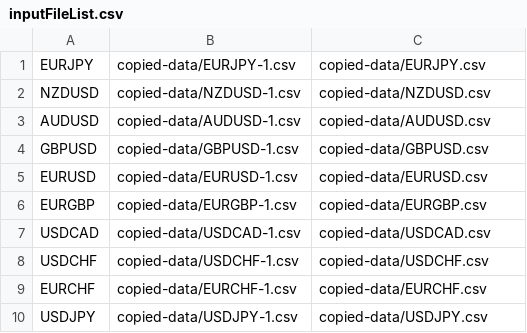
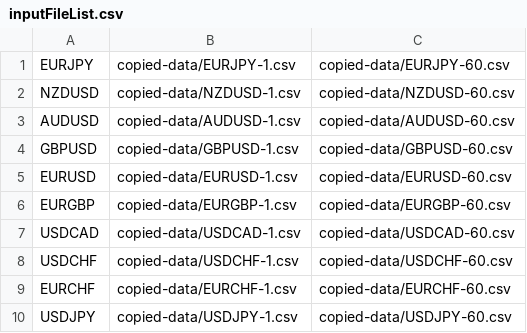
Before and after one commit to willhumphreys/backtesting, a CSV file: inputFileList.csv, drawn as a sheet.

Commit message:
Broke the 60 minute data when trying to toggle the case

```diff
--- a/inputFileList.csv
+++ b/inputFileList.csv
@@ -1,10 +1,10 @@
-EURJPY,copied-data/EURJPY-1.csv,copied-data/EURJPY.csv
-NZDUSD,copied-data/NZDUSD-1.csv,copied-data/NZDUSD.csv
-AUDUSD,copied-data/AUDUSD-1.csv,copied-data/AUDUSD.csv
-GBPUSD,copied-data/GBPUSD-1.csv,copied-data/GBPUSD.csv
-EURUSD,copied-data/EURUSD-1.csv,copied-data/EURUSD.csv
-EURGBP,copied-data/EURGBP-1.csv,copied-data/EURGBP.csv
-USDCAD,copied-data/USDCAD-1.csv,copied-data/USDCAD.csv
-USDCHF,copied-data/USDCHF-1.csv,copied-data/USDCHF.csv
-EURCHF,copied-data/EURCHF-1.csv,copied-data/EURCHF.csv
-USDJPY,copied-data/USDJPY-1.csv,copied-data/USDJPY.csv
+EURJPY,copied-data/EURJPY-1.csv,copied-data/EURJPY-60.csv
+NZDUSD,copied-data/NZDUSD-1.csv,copied-data/NZDUSD-60.csv
+AUDUSD,copied-data/AUDUSD-1.csv,copied-data/AUDUSD-60.csv
+GBPUSD,copied-data/GBPUSD-1.csv,copied-data/GBPUSD-60.csv
+EURUSD,copied-data/EURUSD-1.csv,copied-data/EURUSD-60.csv
+EURGBP,copied-data/EURGBP-1.csv,copied-data/EURGBP-60.csv
+USDCAD,copied-data/USDCAD-1.csv,copied-data/USDCAD-60.csv
+USDCHF,copied-data/USDCHF-1.csv,copied-data/USDCHF-60.csv
+EURCHF,copied-data/EURCHF-1.csv,copied-data/EURCHF-60.csv
+USDJPY,copied-data/USDJPY-1.csv,copied-data/USDJPY-60.csv
```
